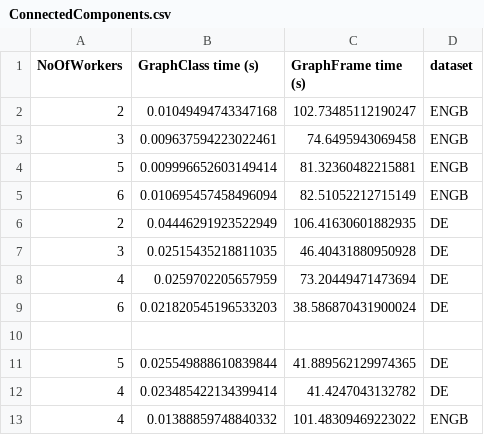
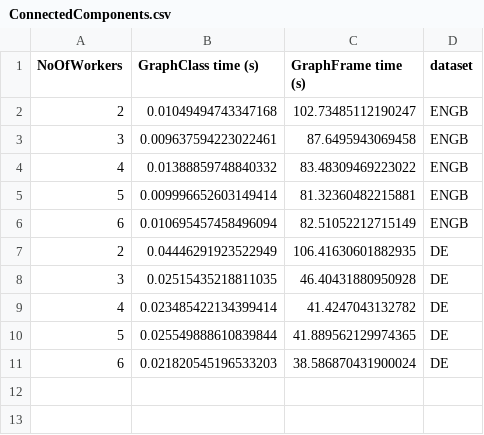
Before and after one commit to giacoballoccu/GraphComparison, a CSV file: Results/ConnectedComponents.csv, drawn as a sheet.

```diff
--- a/Results/ConnectedComponents.csv
+++ b/Results/ConnectedComponents.csv
@@ -2,3 +2,4 @@ NoOfWorkers,GraphClass time (s),GraphFrame time (s), dataset
 2,0.01049494743347168,102.73485112190247, ENGB
-3,0.009637594223022461,74.6495943069458, ENGB
+3,0.009637594223022461,87.6495943069458, ENGB
+4,0.01388859748840332,83.48309469223022,ENGB
 5,0.009996652603149414,81.32360482215881, ENGB
@@ -7,7 +8,4 @@ NoOfWorkers,GraphClass time (s),GraphFrame time (s), dataset
 3,0.02515435218811035,46.40431880950928,DE
-4,0.0259702205657959,73.20449471473694,DE
+4,0.023485422134399414,41.4247043132782,DE
+5,0.025549888610839844,41.889562129974365,DE
 6,0.021820545196533203,38.586870431900024,DE
-
-5,0.025549888610839844,41.889562129974365,DE
-4,0.023485422134399414,41.4247043132782,DE
-4,0.01388859748840332,101.48309469223022,ENGB
```
Also changed, not shown: Results/BFSQueryviews<1000.csv, Results/CountTriangles.csv, 5 other files.
